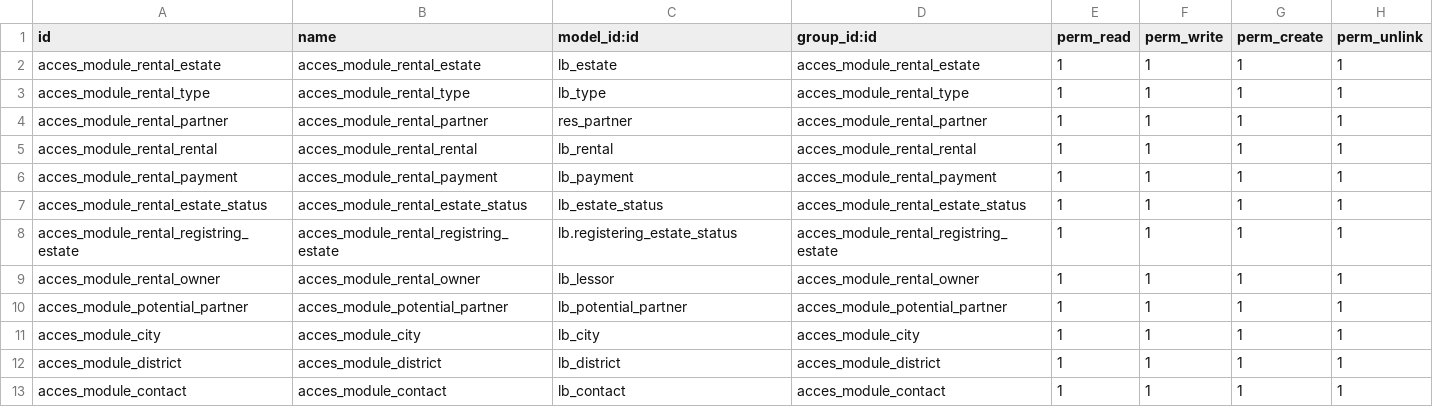
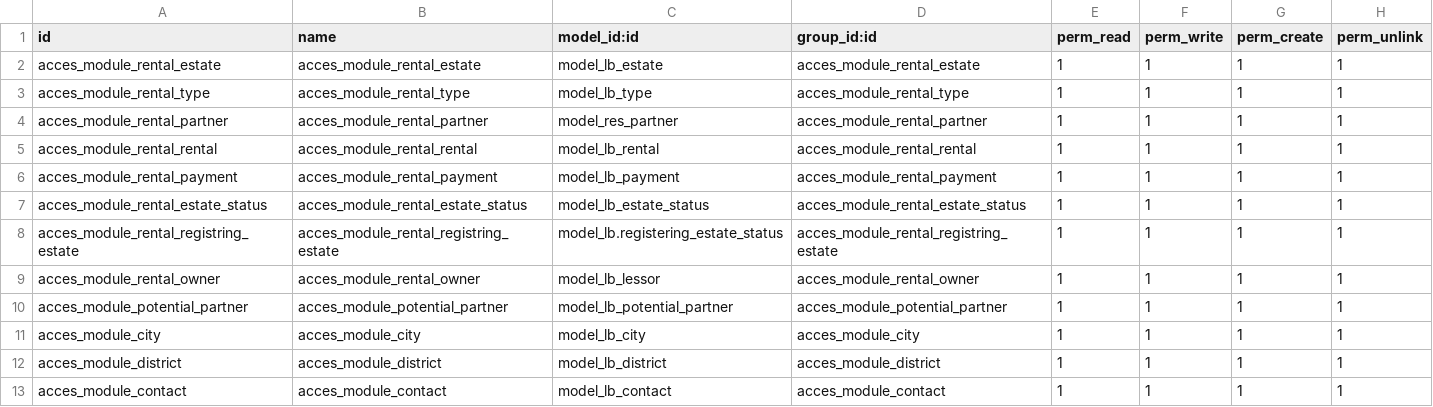
Before and after one commit to marcelsavegnago/zero_rental_estates, a CSV file: zero_rental_estates/security/ir.model.access.csv, drawn as a sheet.

Commit message:
Update ir.model.access.csv

```diff
--- a/zero_rental_estates/security/ir.model.access.csv
+++ b/zero_rental_estates/security/ir.model.access.csv
@@ -1,13 +1,13 @@
 id,name,model_id:id,group_id:id,perm_read,perm_write,perm_create,perm_unlink
-acces_module_rental_estate,acces_module_rental_estate,lb_estate,acces_module_rental_estate,1,1,1,1
-acces_module_rental_type,acces_module_rental_type,lb_type,acces_module_rental_type,1,1,1,1
-acces_module_rental_partner,acces_module_rental_partner,res_partner,acces_module_rental_partner,1,1,1,1
-acces_module_rental_rental,acces_module_rental_rental,lb_rental,acces_module_rental_rental,1,1,1,1
-acces_module_rental_payment,acces_module_rental_payment,lb_payment,acces_module_rental_payment,1,1,1,1
-acces_module_rental_estate_status,acces_module_rental_estate_status,lb_estate_status,acces_module_rental_estate_status,1,1,1,1
-acces_module_rental_registring_estate,acces_module_rental_registring_estate,lb.registering_estate_status,acces_module_rental_registring_estate,1,1,1,1
-acces_module_rental_owner,acces_module_rental_owner,lb_lessor,acces_module_rental_owner,1,1,1,1
-acces_module_potential_partner,acces_module_potential_partner,lb_potential_partner,acces_module_potential_partner,1,1,1,1
-acces_module_city,acces_module_city,lb_city,acces_module_city,1,1,1,1
-acces_module_district,acces_module_district,lb_district,acces_module_district,1,1,1,1
-acces_module_contact,acces_module_contact,lb_contact,acces_module_contact,1,1,1,1
+acces_module_rental_estate,acces_module_rental_estate,model_lb_estate,acces_module_rental_estate,1,1,1,1
+acces_module_rental_type,acces_module_rental_type,model_lb_type,acces_module_rental_type,1,1,1,1
+acces_module_rental_partner,acces_module_rental_partner,model_res_partner,acces_module_rental_partner,1,1,1,1
+acces_module_rental_rental,acces_module_rental_rental,model_lb_rental,acces_module_rental_rental,1,1,1,1
+acces_module_rental_payment,acces_module_rental_payment,model_lb_payment,acces_module_rental_payment,1,1,1,1
+acces_module_rental_estate_status,acces_module_rental_estate_status,model_lb_estate_status,acces_module_rental_estate_status,1,1,1,1
+acces_module_rental_registring_estate,acces_module_rental_registring_estate,model_lb.registering_estate_status,acces_module_rental_registring_estate,1,1,1,1
+acces_module_rental_owner,acces_module_rental_owner,model_lb_lessor,acces_module_rental_owner,1,1,1,1
+acces_module_potential_partner,acces_module_potential_partner,model_lb_potential_partner,acces_module_potential_partner,1,1,1,1
+acces_module_city,acces_module_city,model_lb_city,acces_module_city,1,1,1,1
+acces_module_district,acces_module_district,model_lb_district,acces_module_district,1,1,1,1
+acces_module_contact,acces_module_contact,model_lb_contact,acces_module_contact,1,1,1,1
```
